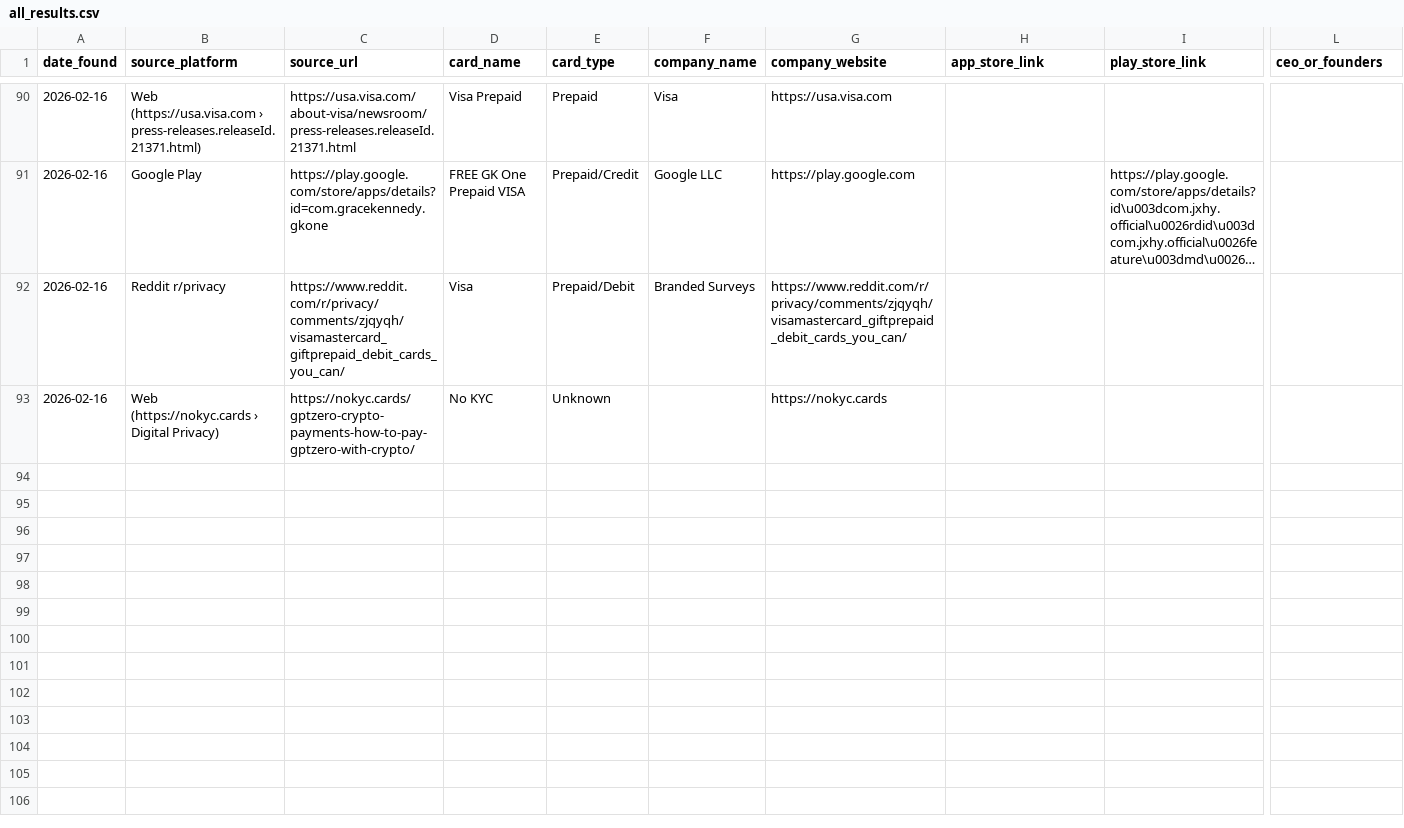
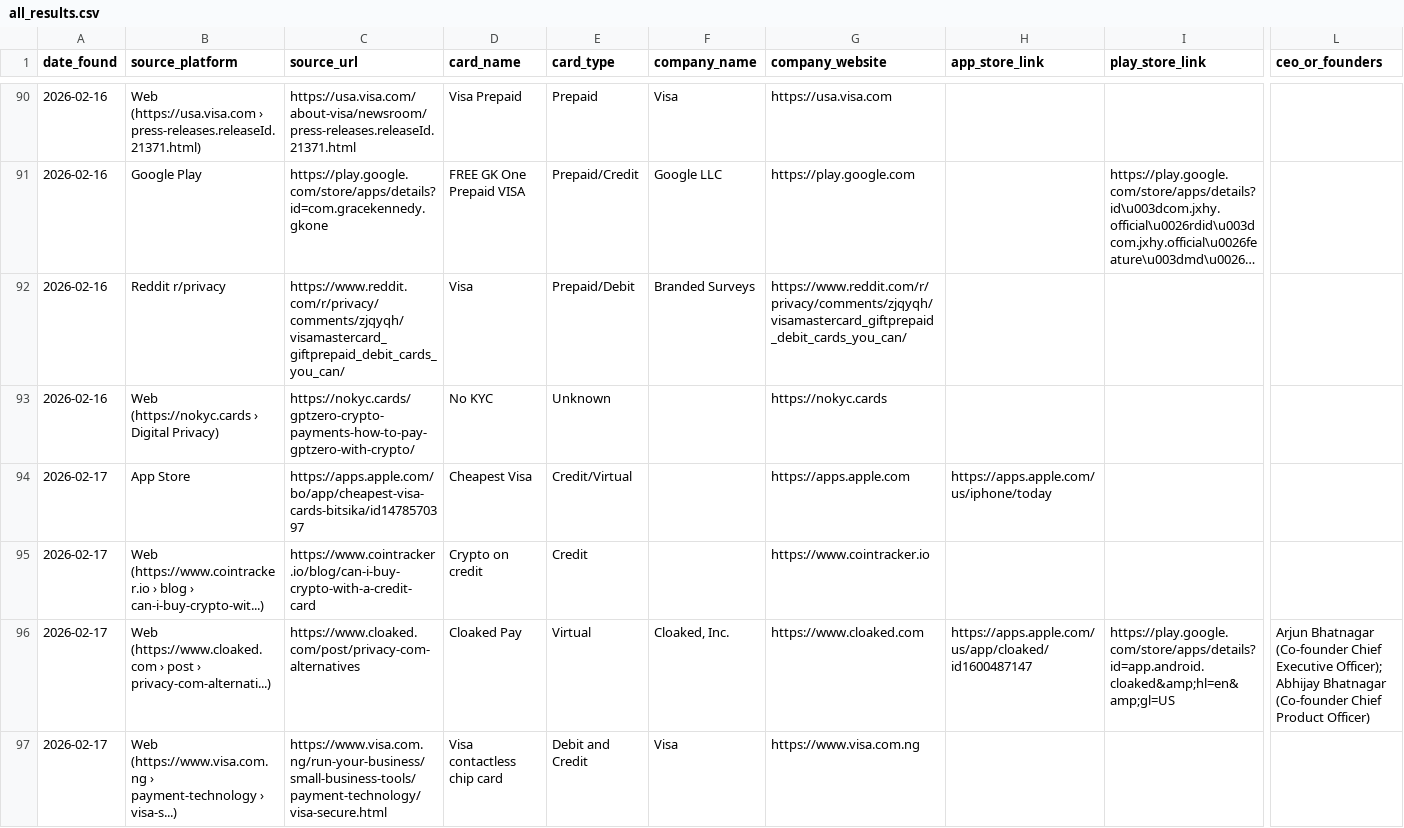
Before and after one commit to gitwexhub/-no-kyc-card-monitor, a CSV file: output/all_results.csv, drawn as a sheet; only a part is shown, gaps mark what is left out; long unchanged cells end in …; rows hold the shown columns only; the diff covers the shown part only; the diff names each change by its address in the sheet, - before the commit and + after, or states it on an @@ line.

```diff
--- a/output/all_results.csv
+++ b/output/all_results.csv
+row 94: 2026-02-17 | App Store | https://apps.apple.com/bo/app/cheapest-visa-cards-bitsika/id1478570397 | Cheapest Visa | Credit/Virtual |  | https://apps.apple.com | https://apps.apple.com/us/iphone/today
+row 95: 2026-02-17 | Web (https://www.cointracker.io › blog › can-i-buy-crypto-wit...) | https://www.cointracker.io/blog/can-i-buy-crypto-with-a-credit-card | Crypto on credit | Credit |  | https://www.cointracker.io
+row 96: 2026-02-17 | Web (https://www.cloaked.com › post › privacy-com-alternati...) | https://www.cloaked.com/post/privacy-com-alternatives | Cloaked Pay | Virtual | Cloaked, Inc. | https://www.cloaked.com | https://apps.apple.com/us/app/cloaked/id1600487147 | https://play.google.com/store/apps/details?id=app.android.cloaked&amp;hl=en&amp;gl=US | Arjun Bhatnagar (Co-founder Chief Executive Officer); Abhijay Bhatnagar (Co-founder Chief Product Officer)
+row 97: 2026-02-17 | Web (https://www.visa.com.ng › payment-technology › visa-s...) | https://www.visa.com.ng/run-your-business/small-business-tools/payment-technology/visa-secure.html | Visa contactless chip card | Debit and Credit | Visa | https://www.visa.com.ng
```
Also changed, not shown: 3 added rows elsewhere in this file, 2 other files.
